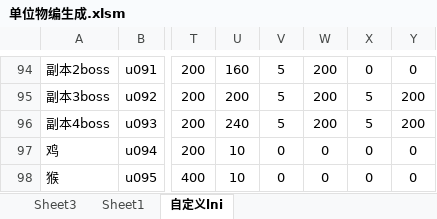
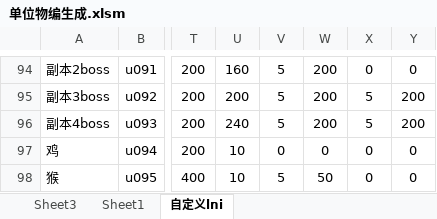
Before and after one commit to jeffworkflow/muban_defence, an Excel workbook: map/table/单位物编生成.xlsm, sheet 自定义lni, drawn as a sheet; only a part is shown, gaps mark what is left out; values as stored, in another font and other column widths than the file's, no borders; conditional formats not drawn; the diff names each change by its address in the sheet, - before the commit and + after, or states it on an @@ line.

```diff
--- a/map/table/单位物编生成.xlsm (sheet 自定义lni)
+++ b/map/table/单位物编生成.xlsm (sheet 自定义lni)
-V98: 0
+V98: 5
-W98: 0
+W98: 50
```
Also changed, not shown: 10 other files.
